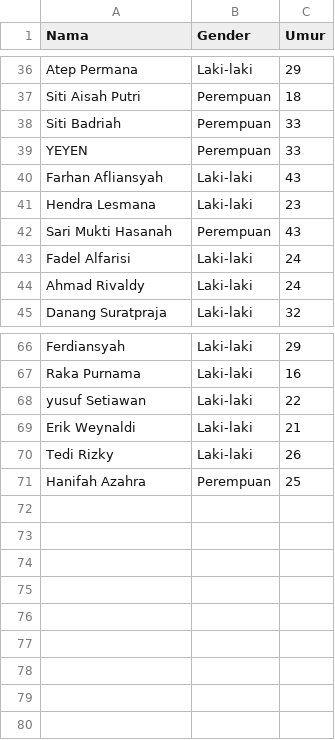
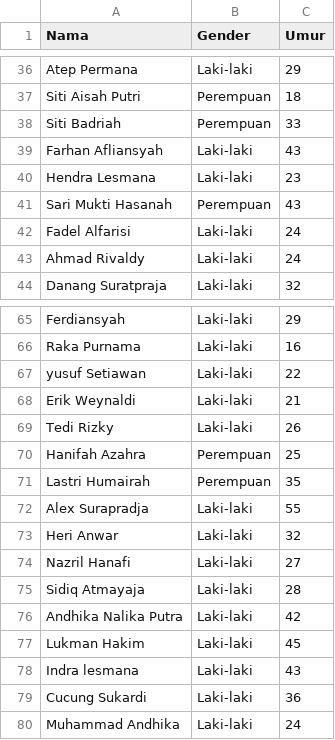
Before and after one commit to idhamaja/drugsPrescriptionSytem, a CSV file: backend/models/data_pasien.csv, drawn as a sheet; only a part is shown, gaps mark what is left out; removed rows and columns are numbered as before the commit, all else as after; the diff names each change by its address in the sheet, - before the commit and + after, or states it on an @@ line.

```diff
--- a/backend/models/data_pasien.csv
+++ b/backend/models/data_pasien.csv
-row 39: YEYEN | Perempuan | 33
+row 71: Lastri Humairah | Perempuan | 35
+row 72: Alex Surapradja | Laki-laki | 55
+row 73: Heri Anwar | Laki-laki | 32
+row 74: Nazril Hanafi | Laki-laki | 27
+row 75: Sidiq Atmayaja | Laki-laki | 28
+row 76: Andhika Nalika Putra | Laki-laki | 42
+row 77: Lukman Hakim | Laki-laki | 45
+row 78: Indra lesmana | Laki-laki | 43
+row 79: Cucung Sukardi | Laki-laki | 36
+row 80: Muhammad Andhika | Laki-laki | 24
```
Also changed, not shown: 3 other files.
